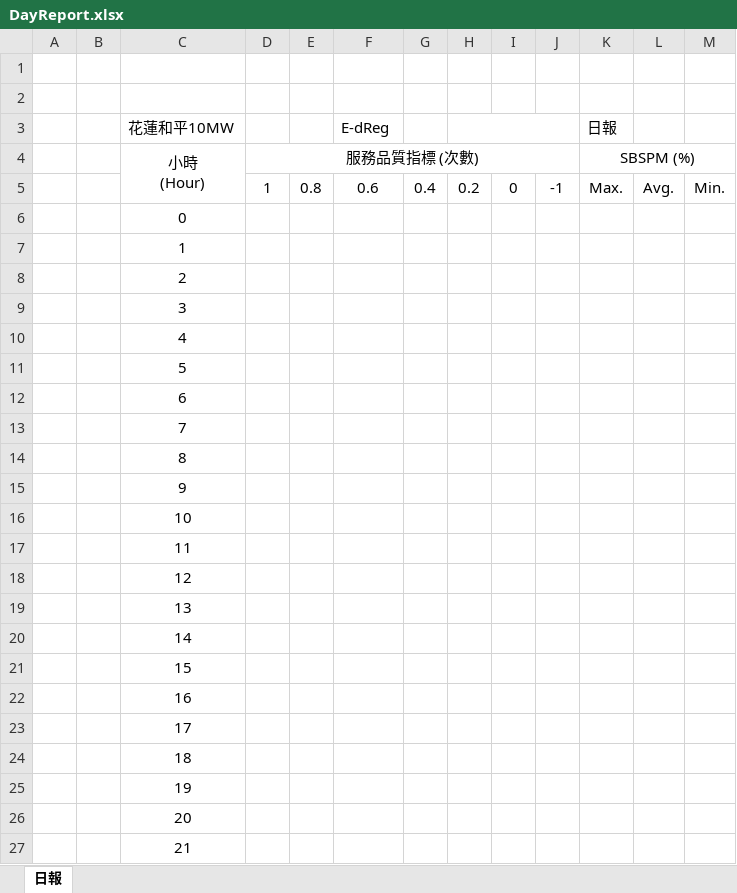
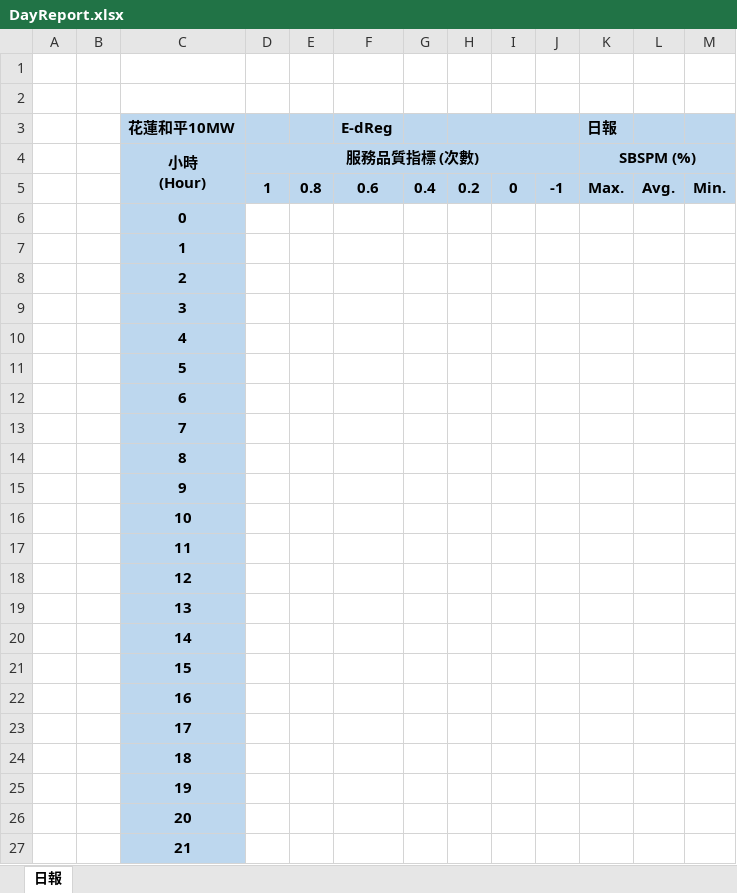
Before and after one commit to Starenergyems/SEEMS_EMS_HL10, an Excel workbook: public/report/DayReport.xlsx, sheet 日報, drawn as a sheet; only a part is shown; values as stored, in another font and other column widths than the file's, no borders; charts and pictures not drawn; the diff covers the shown part only; the diff names each change by its address in the sheet, - before the commit and + after, or states it on an @@ line.

```diff
--- a/public/report/DayReport.xlsx (sheet 日報)
+++ b/public/report/DayReport.xlsx (sheet 日報)
-C3:M5 fill: none
+C3:M5 fill: #BDD7EE
-C3 bold: off
+C3 bold: on
-F3 bold: off
+F3 bold: on
-K3:K4 bold: off
+K3:K4 bold: on
-C4:D4 bold: off
+C4:D4 bold: on
-D5:M5 bold: off
+D5:M5 bold: on
@@ C6:C27 fill: none → #BDD7EE, bold: off → on @@
```
Also changed, not shown: 10 edited cells and cell formats elsewhere in this sheet, charts or pictures, public/report/MonthReport.xlsx, public/report/YearReport.xlsx, 7 other files.
